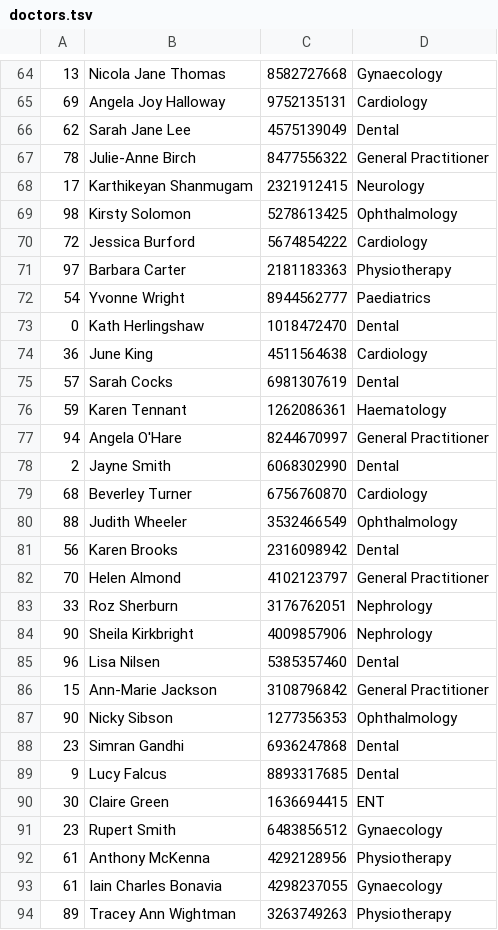
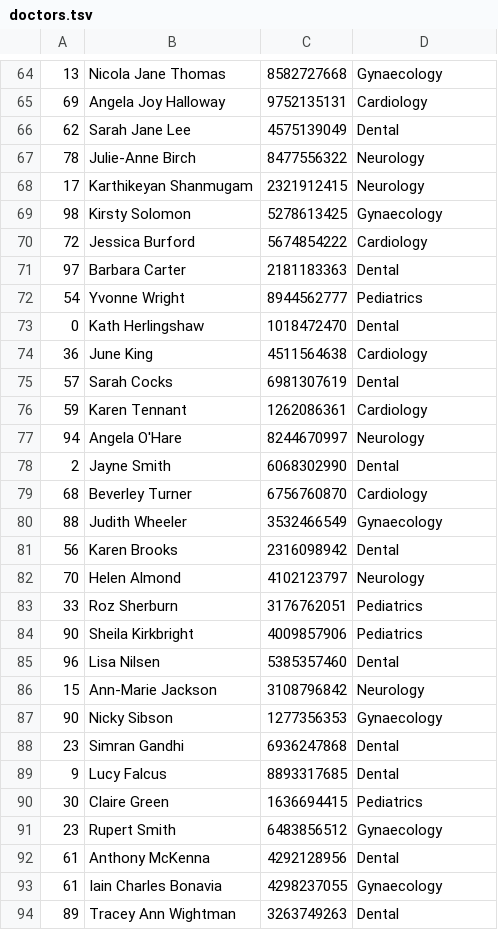
Before and after one commit to AdityaVallabh/HealthCareSys, a TSV file: healthcare/data/doctors.tsv, drawn as a sheet; only a part is shown, gaps mark what is left out; the diff covers the shown part only.

```diff
--- a/healthcare/data/doctors.tsv
+++ b/healthcare/data/doctors.tsv
@@ -66,8 +66,8 @@
 62	Sarah Jane Lee	4575139049	Dental
-78	Julie-Anne Birch	8477556322	General Practitioner
+78	Julie-Anne Birch	8477556322	Neurology
 17	Karthikeyan Shanmugam	2321912415	Neurology
-98	Kirsty Solomon	5278613425	Ophthalmology
+98	Kirsty Solomon	5278613425	Gynaecology
 72	Jessica Burford	5674854222	Cardiology
-97	Barbara Carter	2181183363	Physiotherapy
-54	Yvonne Wright	8944562777	Paediatrics
+97	Barbara Carter	2181183363	Dental
+54	Yvonne Wright	8944562777	Pediatrics
 0	Kath Herlingshaw	1018472470	Dental
@@ -75,20 +75,20 @@
 57	Sarah Cocks	6981307619	Dental
-59	Karen Tennant	1262086361	Haematology
-94	Angela O'Hare	8244670997	General Practitioner
+59	Karen Tennant	1262086361	Cardiology
+94	Angela O'Hare	8244670997	Neurology
 2	Jayne Smith	6068302990	Dental
 68	Beverley Turner	6756760870	Cardiology
-88	Judith Wheeler	3532466549	Ophthalmology
+88	Judith Wheeler	3532466549	Gynaecology
 56	Karen Brooks	2316098942	Dental
-70	Helen Almond	4102123797	General Practitioner
-33	Roz Sherburn	3176762051	Nephrology
-90	Sheila Kirkbright	4009857906	Nephrology
+70	Helen Almond	4102123797	Neurology
+33	Roz Sherburn	3176762051	Pediatrics
+90	Sheila Kirkbright	4009857906	Pediatrics
 96	Lisa Nilsen	5385357460	Dental
-15	Ann-Marie  Jackson	3108796842	General Practitioner
-90	Nicky Sibson	1277356353	Ophthalmology
+15	Ann-Marie  Jackson	3108796842	Neurology
+90	Nicky Sibson	1277356353	Gynaecology
 23	Simran Gandhi	6936247868	Dental
 9	Lucy Falcus	8893317685	Dental
-30	Claire Green	1636694415	ENT
+30	Claire Green	1636694415	Pediatrics
 23	Rupert Smith	6483856512	Gynaecology
-61	Anthony McKenna	4292128956	Physiotherapy
+61	Anthony McKenna	4292128956	Dental
 61	Iain Charles Bonavia	4298237055	Gynaecology
-89	Tracey Ann Wightman	3263749263	Physiotherapy
+89	Tracey Ann Wightman	3263749263	Dental
```
Also changed, not shown: 140 edited cells elsewhere in this file, healthcare/data/hospitals.tsv, 4 other files.
